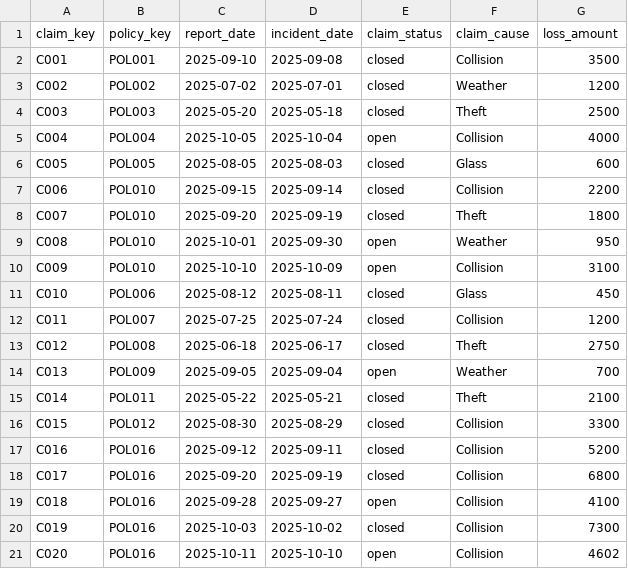
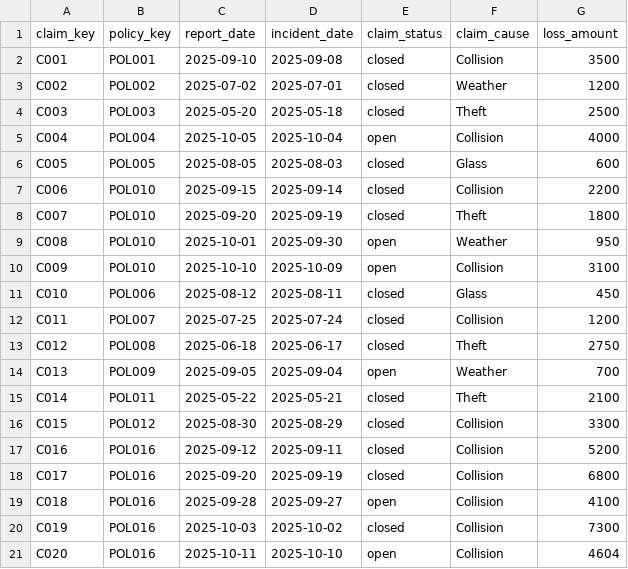
Before and after one commit to kbrock91/insurance-dbt-project, a CSV file: seeds/claims.csv, drawn as a sheet.

Commit message:
new claims

```diff
--- a/seeds/claims.csv
+++ b/seeds/claims.csv
@@ -20,2 +20,2 @@ C018,POL016,2025-09-28,2025-09-27,open,Collision,4100
 C019,POL016,2025-10-03,2025-10-02,closed,Collision,7300
-C020,POL016,2025-10-11,2025-10-10,open,Collision,4602
+C020,POL016,2025-10-11,2025-10-10,open,Collision,4604
```
